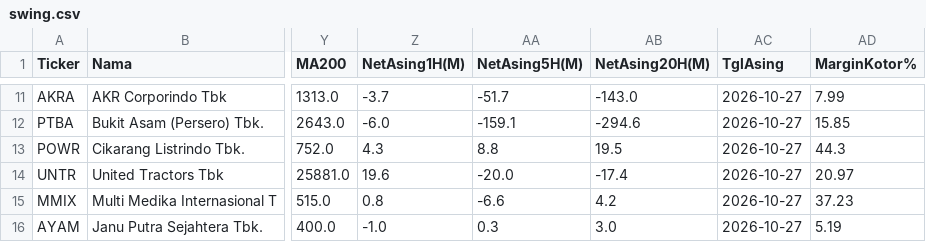
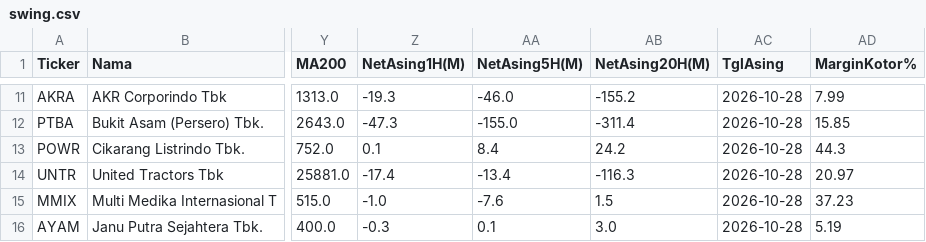
Before and after one commit to 2013tib-droid/Screening-Saham, a CSV file: hasil/swing.csv, drawn as a sheet; only a part is shown, gaps mark what is left out; the diff covers the shown part only; the diff names each change by its address in the sheet, - before the commit and + after, or states it on an @@ line.

```diff
--- a/hasil/swing.csv
+++ b/hasil/swing.csv
-Z11 (NetAsing1H(M)): -3.7
+Z11 (NetAsing1H(M)): -19.3
-AA11 (NetAsing5H(M)): -51.7
+AA11 (NetAsing5H(M)): -46.0
-AB11 (NetAsing20H(M)): -143.0
+AB11 (NetAsing20H(M)): -155.2
-AC11:AC16 (TglAsing): 2026-10-27
+AC11:AC16 (TglAsing): 2026-10-28
-Z12 (NetAsing1H(M)): -6.0
+Z12 (NetAsing1H(M)): -47.3
-AA12 (NetAsing5H(M)): -159.1
+AA12 (NetAsing5H(M)): -155.0
-AB12 (NetAsing20H(M)): -294.6
+AB12 (NetAsing20H(M)): -311.4
-Z13 (NetAsing1H(M)): 4.3
+Z13 (NetAsing1H(M)): 0.1
-AA13 (NetAsing5H(M)): 8.8
+AA13 (NetAsing5H(M)): 8.4
-AB13 (NetAsing20H(M)): 19.5
+AB13 (NetAsing20H(M)): 24.2
-Z14 (NetAsing1H(M)): 19.6
+Z14 (NetAsing1H(M)): -17.4
-AA14 (NetAsing5H(M)): -20.0
+AA14 (NetAsing5H(M)): -13.4
-AB14 (NetAsing20H(M)): -17.4
+AB14 (NetAsing20H(M)): -116.3
-Z15 (NetAsing1H(M)): 0.8
+Z15 (NetAsing1H(M)): -1.0
-AA15 (NetAsing5H(M)): -6.6
+AA15 (NetAsing5H(M)): -7.6
-AB15 (NetAsing20H(M)): 4.2
+AB15 (NetAsing20H(M)): 1.5
-Z16 (NetAsing1H(M)): -1.0
+Z16 (NetAsing1H(M)): -0.3
-AA16 (NetAsing5H(M)): 0.3
+AA16 (NetAsing5H(M)): 0.1
```
Also changed, not shown: 1 added row, 1 removed row and 34 edited cells elsewhere in this file, hasil/riwayat_swing.csv, hasil/semua.csv, 10 other files.
